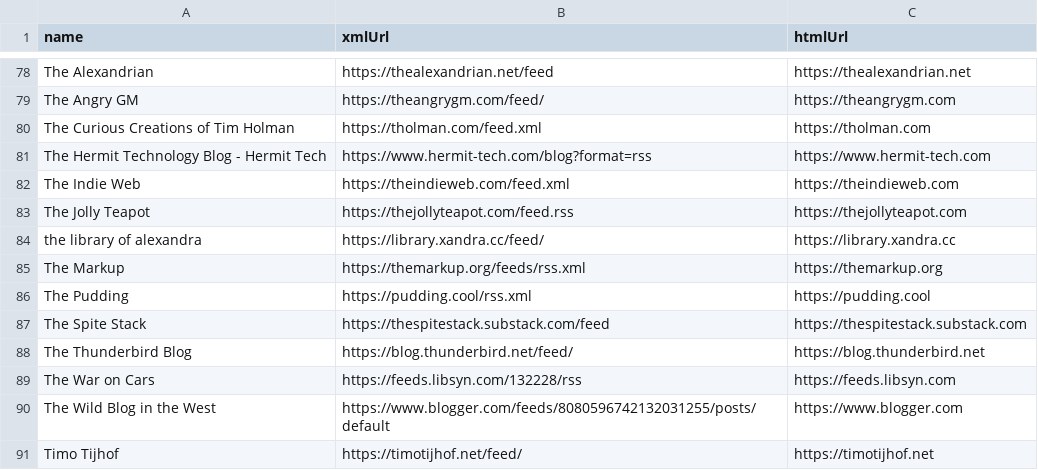
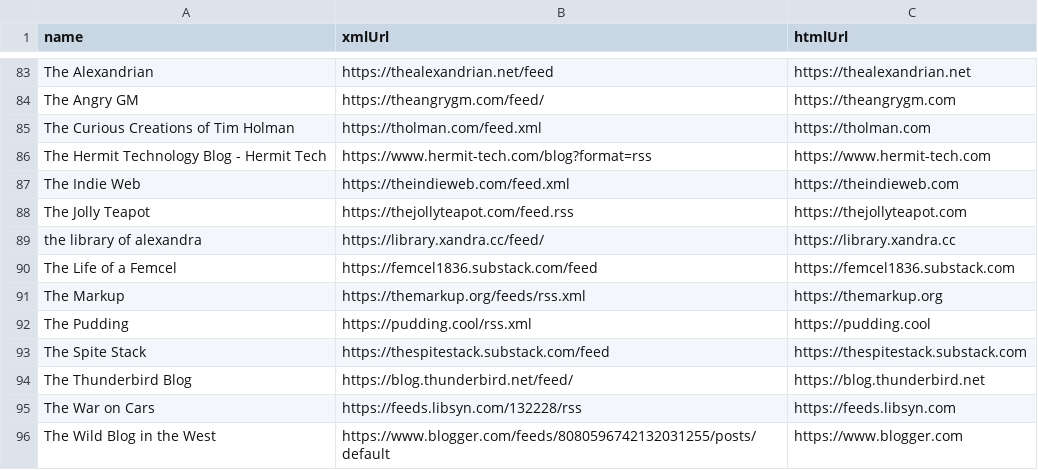
Before and after one commit to TomJB1/my-website-jekyll, a CSV file: _data/blogs.csv, drawn as a sheet; only a part is shown, gaps mark what is left out; the shorter side is filled out with more unchanged rows; the diff covers the shown part only.

```diff
--- a/_data/blogs.csv
+++ b/_data/blogs.csv
@@ -84,2 +89,3 @@ The Jolly Teapot,https://thejollyteapot.com/feed.rss,https://thejollyteapot.com
 the library of alexandra,https://library.xandra.cc/feed/,https://library.xandra.cc
+The Life of a Femcel,https://femcel1836.substack.com/feed,https://femcel1836.substack.com
 The Markup,https://themarkup.org/feeds/rss.xml,https://themarkup.org
```
Also changed, not shown: 8 added rows elsewhere in this file.
